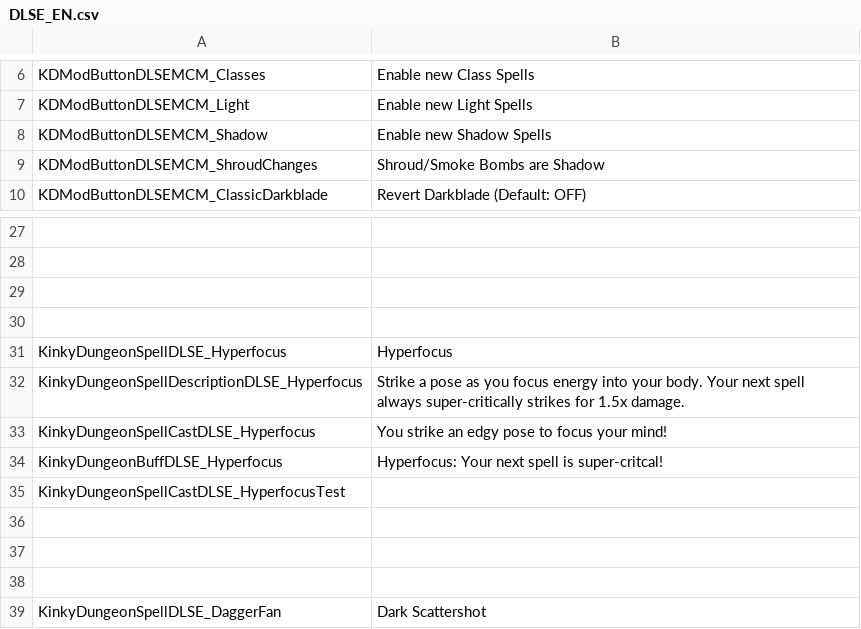
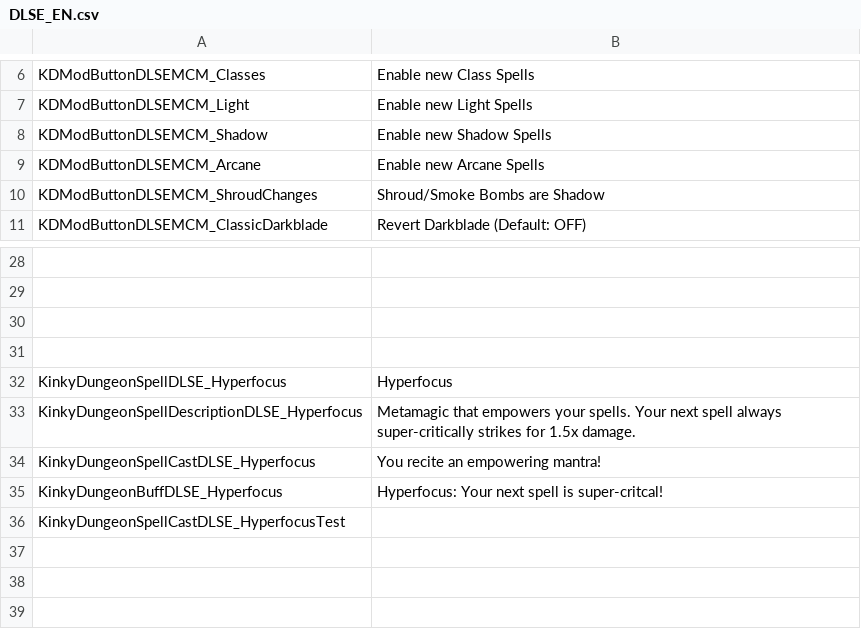
Before and after one commit to dollliandra/DollLiaToyBox, a CSV file: Translations/DLSE_EN.csv, drawn as a sheet; only a part is shown, gaps mark what is left out; the shorter side is filled out with more unchanged rows; addresses are those after the commit; the diff names each change by its address in the sheet, - before the commit and + after, or states it on an @@ line.

Commit message:
Arcane Spells MCM Toggle

```diff
--- a/Translations/DLSE_EN.csv
+++ b/Translations/DLSE_EN.csv
+row 9: KDModButtonDLSEMCM_Arcane | Enable new Arcane Spells
-B33: Strike a pose as you focus energy into your body. Your next…
+B33: Metamagic that empowers your spells. Your next…
-B34: You strike an edgy pose to focus your mind!
+B34: You recite an empowering mantra!
```
Also changed, not shown: 2 other files.
